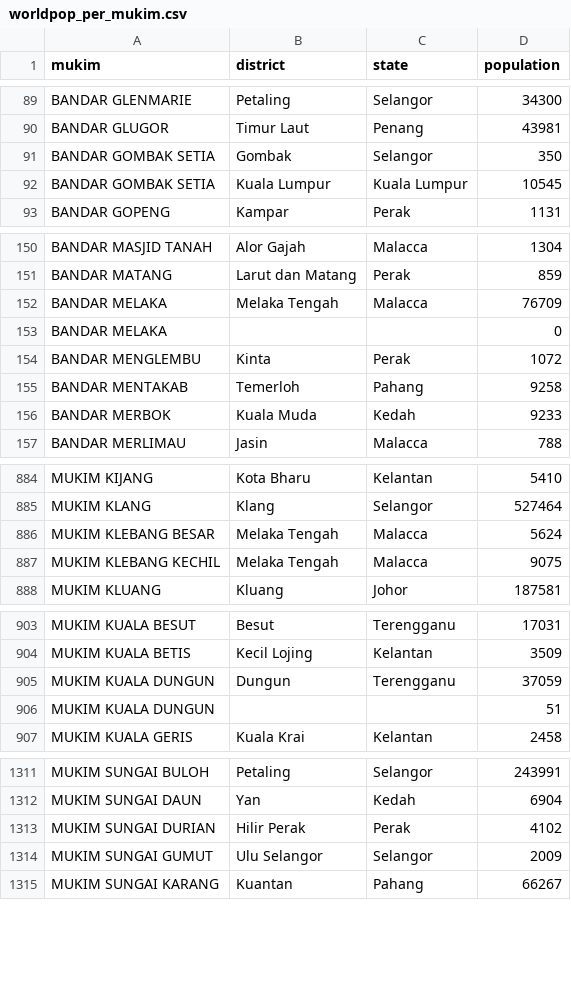
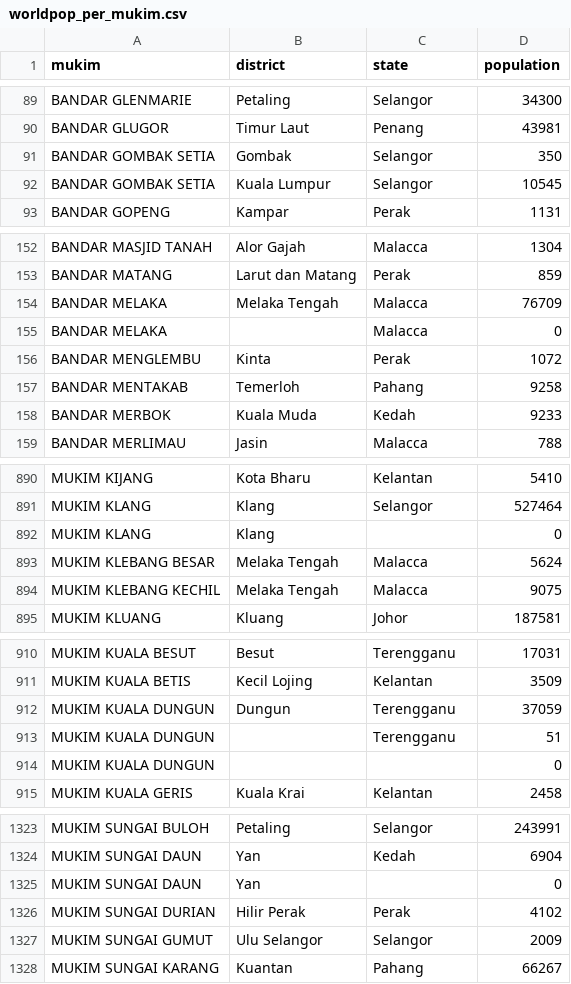
Before and after one commit to danniesidequestmaxxing/malaysia-pharmacy-mapping, a CSV file: data/worldpop_per_mukim.csv, drawn as a sheet; only a part is shown, gaps mark what is left out; the diff covers the shown part only.

```diff
--- a/data/worldpop_per_mukim.csv
+++ b/data/worldpop_per_mukim.csv
@@ -91,3 +91,3 @@ BANDAR GLUGOR,Timur Laut,Penang,43981
 BANDAR GOMBAK SETIA,Gombak,Selangor,350
-BANDAR GOMBAK SETIA,Kuala Lumpur,Kuala Lumpur,10545
+BANDAR GOMBAK SETIA,Kuala Lumpur,Selangor,10545
 BANDAR GOPENG,Kampar,Perak,1131
@@ -152,3 +154,3 @@ BANDAR MATANG,Larut dan Matang,Perak,859
 BANDAR MELAKA,Melaka Tengah,Malacca,76709
-BANDAR MELAKA,,,0
+BANDAR MELAKA,,Malacca,0
 BANDAR MENGLEMBU,Kinta,Perak,1072
@@ -885,2 +891,3 @@ MUKIM KIJANG,Kota Bharu,Kelantan,5410
 MUKIM KLANG,Klang,Selangor,527464
+MUKIM KLANG,Klang,,0
 MUKIM KLEBANG BESAR,Melaka Tengah,Malacca,5624
@@ -905,3 +912,4 @@ MUKIM KUALA BETIS,Kecil Lojing,Kelantan,3509
 MUKIM KUALA DUNGUN,Dungun,Terengganu,37059
-MUKIM KUALA DUNGUN,,,51
+MUKIM KUALA DUNGUN,,Terengganu,51
+MUKIM KUALA DUNGUN,,,0
 MUKIM KUALA GERIS,Kuala Krai,Kelantan,2458
@@ -1312,2 +1324,3 @@ MUKIM SUNGAI BULOH,Petaling,Selangor,243991
 MUKIM SUNGAI DAUN,Yan,Kedah,6904
+MUKIM SUNGAI DAUN,Yan,,0
 MUKIM SUNGAI DURIAN,Hilir Perak,Perak,4102
```
Also changed, not shown: 12 added rows and 14 edited cells elsewhere in this file, 6 other files.
